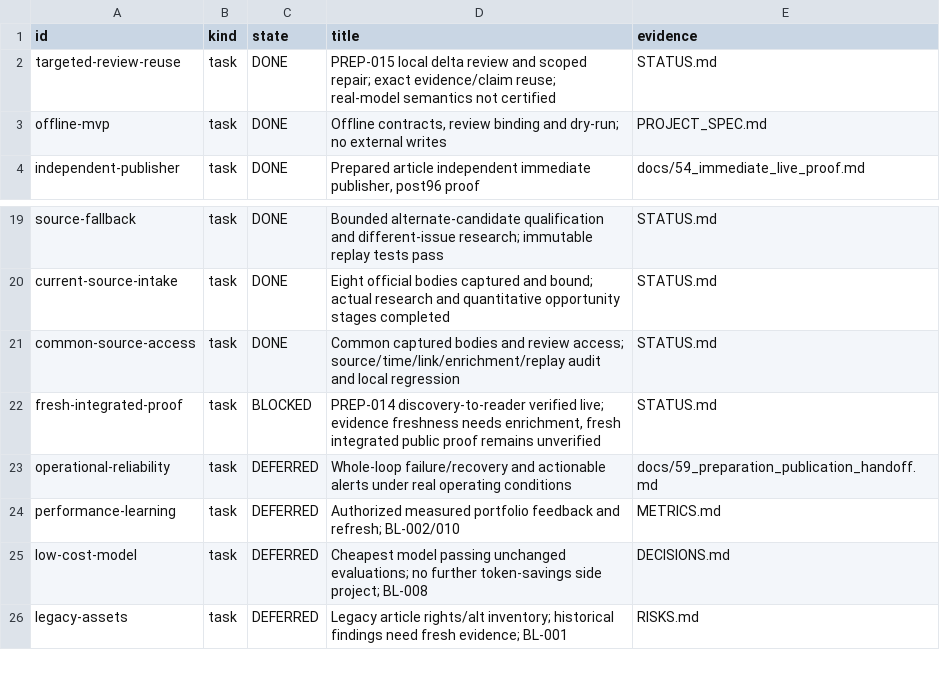
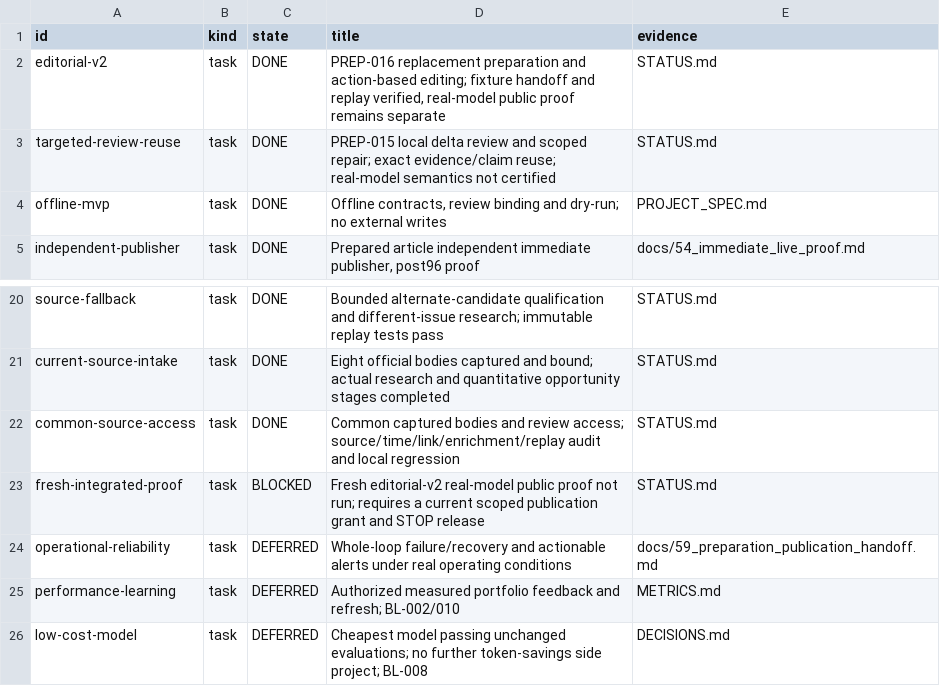
Before and after one commit to dokwanoh/TStory_Agent, a TSV file: contracts/current-work.tsv, drawn as a sheet; only a part is shown, gaps mark what is left out; the shorter side is filled out with more unchanged rows.

Commit message:
refactor: replace preparation gates with evidence-led editorial actions

```diff
--- a/contracts/current-work.tsv
+++ b/contracts/current-work.tsv
@@ -1,2 +1,3 @@
 id	kind	state	title	evidence
+editorial-v2	task	DONE	PREP-016 replacement preparation and action-based editing; fixture handoff and replay verified, real-model public proof remains separate	STATUS.md
 targeted-review-reuse	task	DONE	PREP-015 local delta review and scoped repair; exact evidence/claim reuse; real-model semantics not certified	STATUS.md
@@ -21,3 +22,3 @@ current-source-intake	task	DONE	Eight official bodies captured and bound; actual
 common-source-access	task	DONE	Common captured bodies and review access; source/time/link/enrichment/replay audit and local regression	STATUS.md
-fresh-integrated-proof	task	BLOCKED	PREP-014 discovery-to-reader verified live; evidence freshness needs enrichment, fresh integrated public proof remains unverified	STATUS.md
+fresh-integrated-proof	task	BLOCKED	Fresh editorial-v2 real-model public proof not run; requires a current scoped publication grant and STOP release	STATUS.md
 operational-reliability	task	DEFERRED	Whole-loop failure/recovery and actionable alerts under real operating conditions	docs/59_preparation_publication_handoff.md
```
Also changed, not shown: 27 other files.
